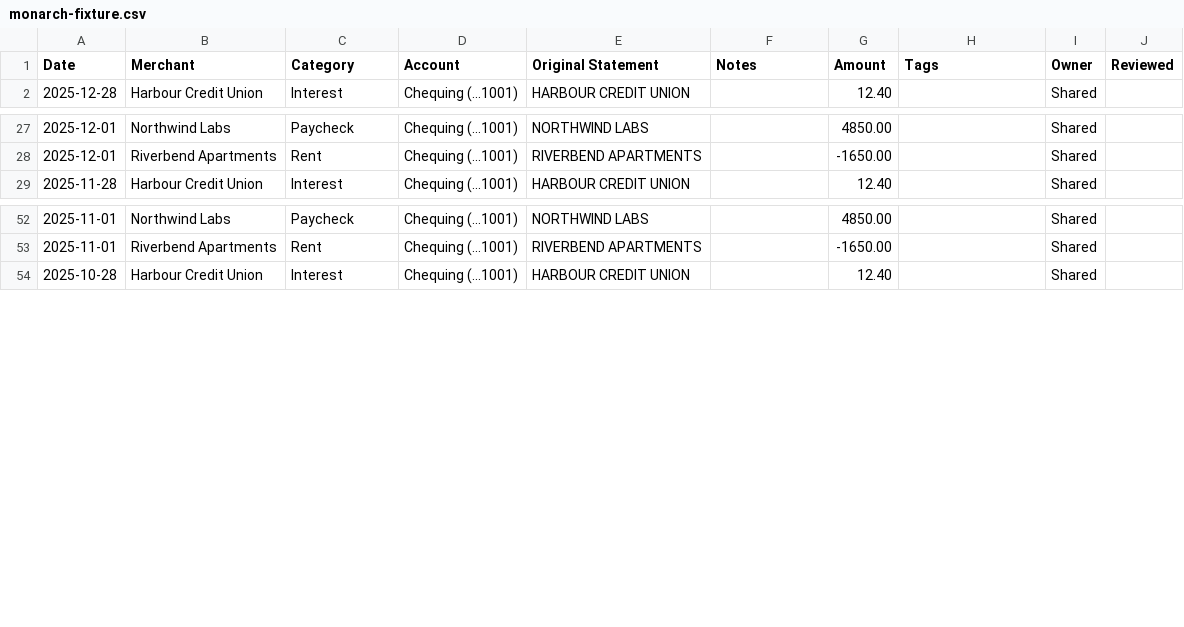
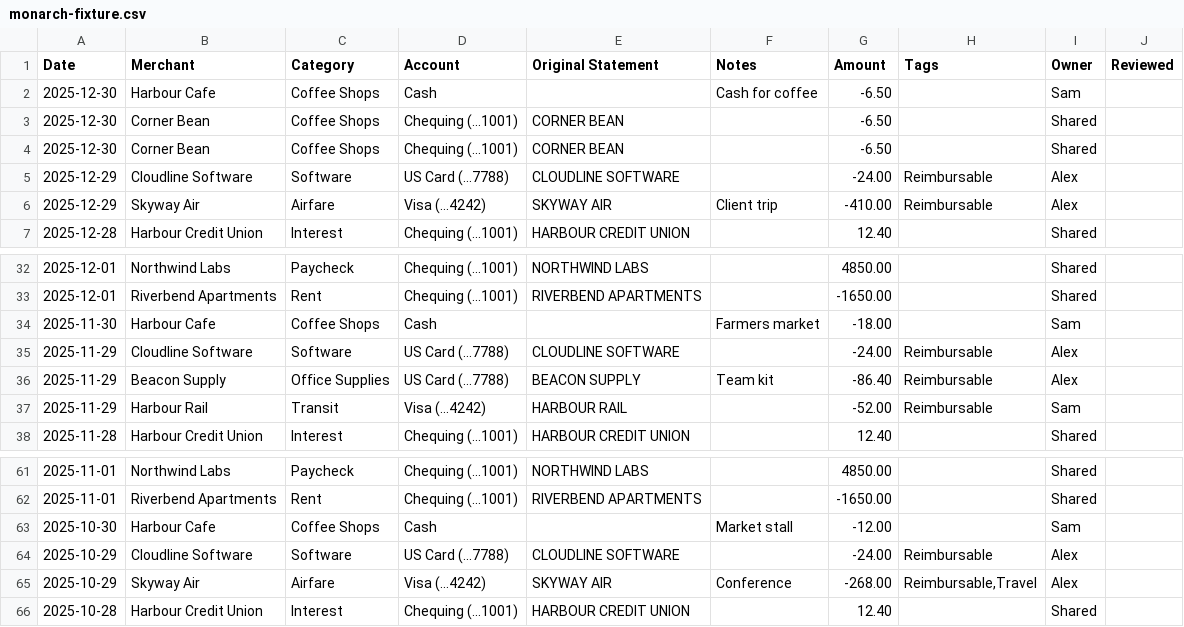
Before and after one commit to chrisjschmitt/Tidewater, a CSV file: public/sample/monarch-fixture.csv, drawn as a sheet; only a part is shown, gaps mark what is left out; the diff names each change by its address in the sheet, - before the commit and + after, or states it on an @@ line.

```diff
--- a/public/sample/monarch-fixture.csv
+++ b/public/sample/monarch-fixture.csv
+row 2: 2025-12-30 | Harbour Cafe | Coffee Shops | Cash |  | Cash for coffee | -6.50 |  | Sam
+row 3: 2025-12-30 | Corner Bean | Coffee Shops | Chequing (...1001) | CORNER BEAN |  | -6.50 |  | Shared
+row 4: 2025-12-30 | Corner Bean | Coffee Shops | Chequing (...1001) | CORNER BEAN |  | -6.50 |  | Shared
+row 5: 2025-12-29 | Cloudline Software | Software | US Card (...7788) | CLOUDLINE SOFTWARE |  | -24.00 | Reimbursable | Alex
+row 6: 2025-12-29 | Skyway Air | Airfare | Visa (...4242) | SKYWAY AIR | Client trip | -410.00 | Reimbursable | Alex
+row 34: 2025-11-30 | Harbour Cafe | Coffee Shops | Cash |  | Farmers market | -18.00 |  | Sam
+row 35: 2025-11-29 | Cloudline Software | Software | US Card (...7788) | CLOUDLINE SOFTWARE |  | -24.00 | Reimbursable | Alex
+row 36: 2025-11-29 | Beacon Supply | Office Supplies | US Card (...7788) | BEACON SUPPLY | Team kit | -86.40 | Reimbursable | Alex
+row 37: 2025-11-29 | Harbour Rail | Transit | Visa (...4242) | HARBOUR RAIL |  | -52.00 | Reimbursable | Sam
+row 63: 2025-10-30 | Harbour Cafe | Coffee Shops | Cash |  | Market stall | -12.00 |  | Sam
+row 64: 2025-10-29 | Cloudline Software | Software | US Card (...7788) | CLOUDLINE SOFTWARE |  | -24.00 | Reimbursable | Alex
+row 65: 2025-10-29 | Skyway Air | Airfare | Visa (...4242) | SKYWAY AIR | Conference | -268.00 | Reimbursable,Travel | Alex
```
Also changed, not shown: 15 other files.
